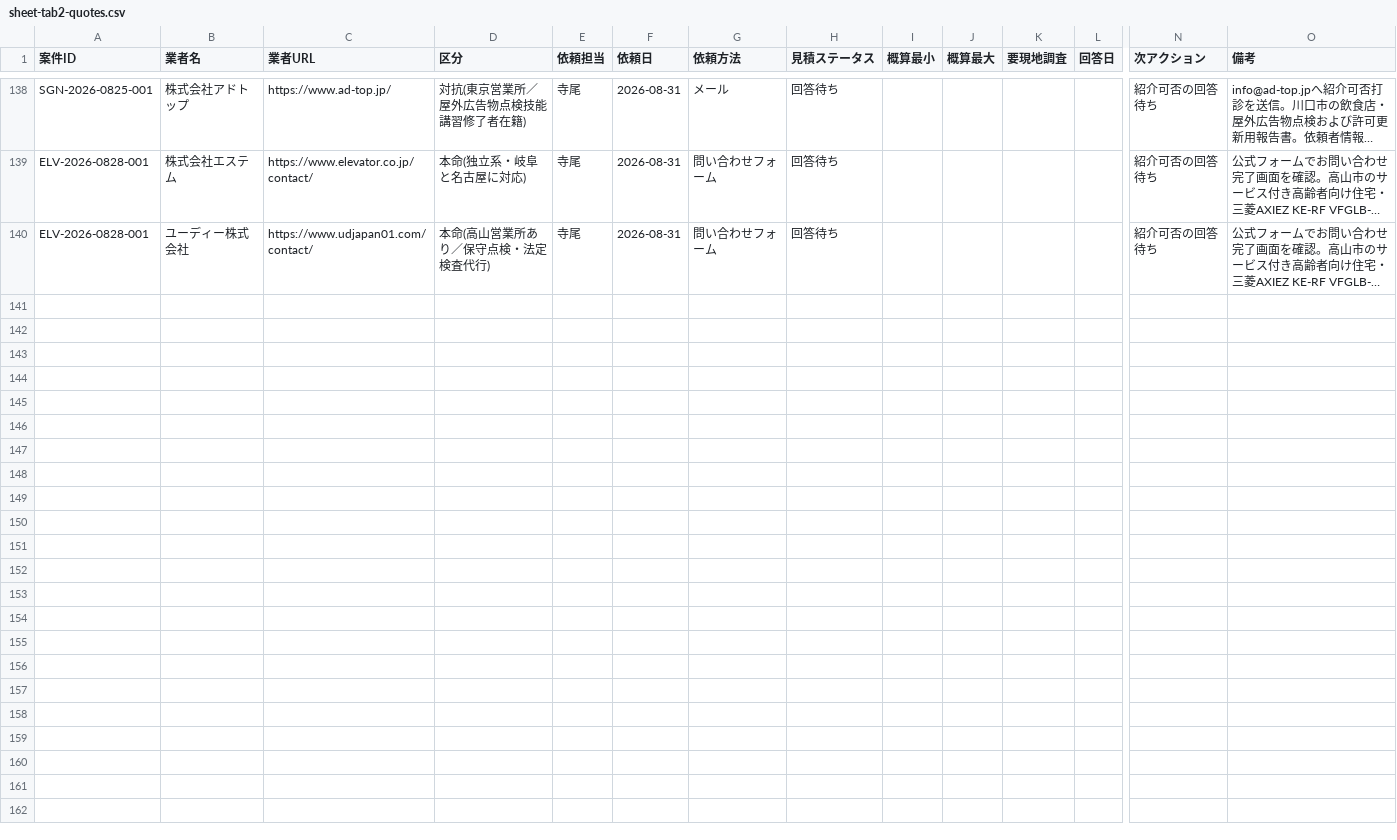
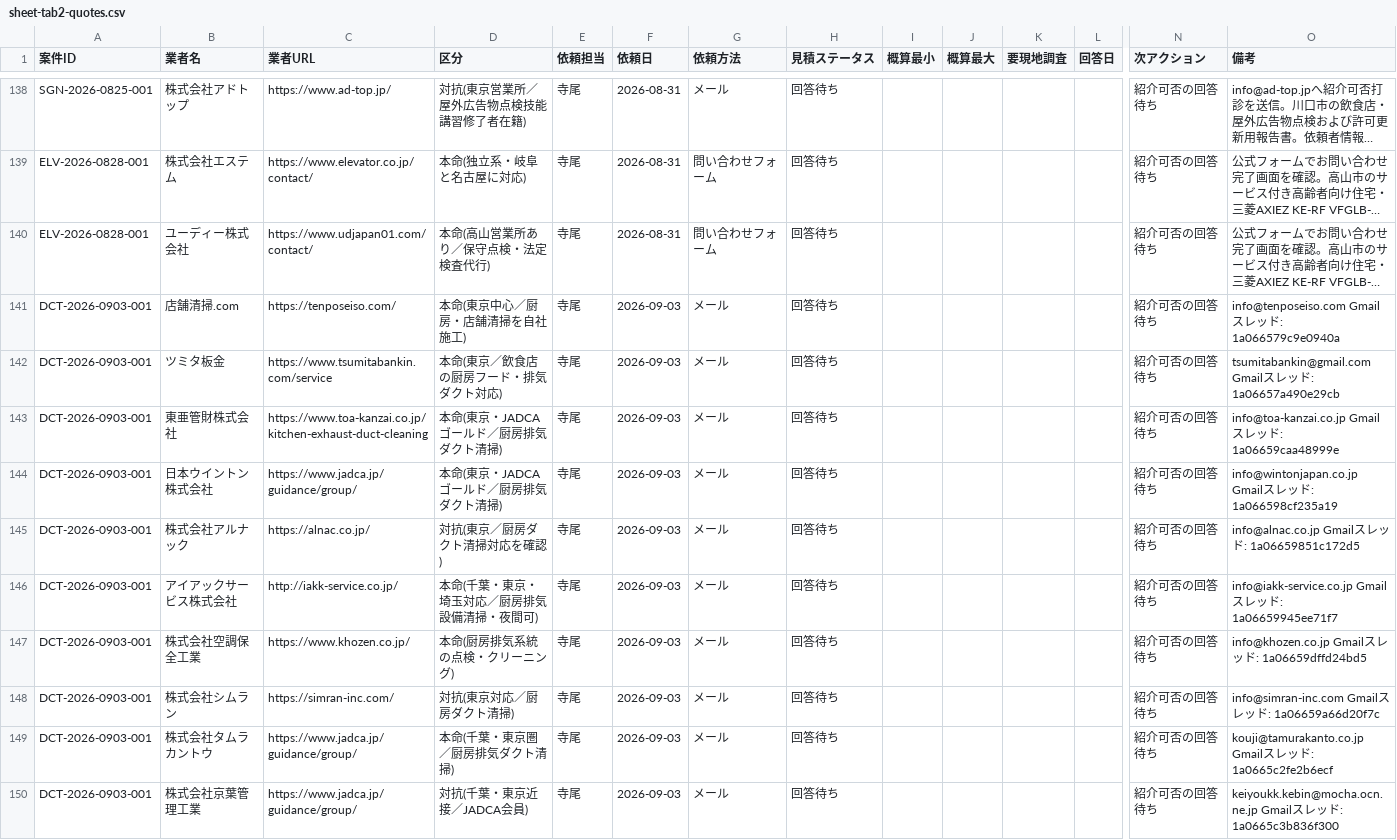
Before and after one commit to kkeisuke0407-crypto/local-support.jp, a CSV file: docs/sheet-tab2-quotes.csv, drawn as a sheet; only a part is shown, gaps mark what is left out; long unchanged cells end in …; rows hold the shown columns only; the diff covers the shown part only; the diff names each change by its address in the sheet, - before the commit and + after, or states it on an @@ line.

Commit message:
data(outreach): add Tokyo duct cleaning outreach

```diff
--- a/docs/sheet-tab2-quotes.csv
+++ b/docs/sheet-tab2-quotes.csv
+row 141: DCT-2026-0903-001 | 店舗清掃.com | https://tenposeiso.com/ | 本命(東京中心／厨房・店舗清掃を自社施工) | 寺尾 | 2026-09-03 | メール | 回答待ち |  |  |  |  | 紹介可否の回答待ち | info@tenposeiso.com Gmailスレッド: 1a066579c9e0940a
+row 142: DCT-2026-0903-001 | ツミタ板金 | https://www.tsumitabankin.com/service | 本命(東京／飲食店の厨房フード・排気ダクト対応) | 寺尾 | 2026-09-03 | メール | 回答待ち |  |  |  |  | 紹介可否の回答待ち | tsumitabankin@gmail.com Gmailスレッド: 1a06657a490e29cb
+row 143: DCT-2026-0903-001 | 東亜管財株式会社 | https://www.toa-kanzai.co.jp/kitchen-exhaust-duct-cleaning | 本命(東京・JADCAゴールド／厨房排気ダクト清掃) | 寺尾 | 2026-09-03 | メール | 回答待ち |  |  |  |  | 紹介可否の回答待ち | info@toa-kanzai.co.jp Gmailスレッド: 1a06659caa48999e
+row 144: DCT-2026-0903-001 | 日本ウイントン株式会社 | https://www.jadca.jp/guidance/group/ | 本命(東京・JADCAゴールド／厨房排気ダクト清掃) | 寺尾 | 2026-09-03 | メール | 回答待ち |  |  |  |  | 紹介可否の回答待ち | info@wintonjapan.co.jp Gmailスレッド: 1a066598cf235a19
+row 145: DCT-2026-0903-001 | 株式会社アルナック | https://alnac.co.jp/ | 対抗(東京／厨房ダクト清掃対応を確認) | 寺尾 | 2026-09-03 | メール | 回答待ち |  |  |  |  | 紹介可否の回答待ち | info@alnac.co.jp Gmailスレッド: 1a06659851c172d5
+row 146: DCT-2026-0903-001 | アイアックサービス株式会社 | http://iakk-service.co.jp/ | 本命(千葉・東京・埼玉対応／厨房排気設備清掃・夜間可) | 寺尾 | 2026-09-03 | メール | 回答待ち |  |  |  |  | 紹介可否の回答待ち | info@iakk-service.co.jp Gmailスレッド: 1a06659945ee71f7
+row 147: DCT-2026-0903-001 | 株式会社空調保全工業 | https://www.khozen.co.jp/ | 本命(厨房排気系統の点検・クリーニング) | 寺尾 | 2026-09-03 | メール | 回答待ち |  |  |  |  | 紹介可否の回答待ち | info@khozen.co.jp Gmailスレッド: 1a06659dffd24bd5
+row 148: DCT-2026-0903-001 | 株式会社シムラン | https://simran-inc.com/ | 対抗(東京対応／厨房ダクト清掃) | 寺尾 | 2026-09-03 | メール | 回答待ち |  |  |  |  | 紹介可否の回答待ち | info@simran-inc.com Gmailスレッド: 1a06659a66d20f7c
+row 149: DCT-2026-0903-001 | 株式会社タムラカントウ | https://www.jadca.jp/guidance/group/ | 本命(千葉・東京圏／厨房排気ダクト清掃) | 寺尾 | 2026-09-03 | メール | 回答待ち |  |  |  |  | 紹介可否の回答待ち | kouji@tamurakanto.co.jp Gmailスレッド: 1a0665c2fe2b6ecf
+row 150: DCT-2026-0903-001 | 株式会社京葉管理工業 | https://www.jadca.jp/guidance/group/ | 対抗(千葉・東京近接／JADCA会員) | 寺尾 | 2026-09-03 | メール | 回答待ち |  |  |  |  | 紹介可否の回答待ち | keiyoukk.kebin@mocha.ocn.ne.jp Gmailスレッド: 1a0665c3b836f300
```
Also changed, not shown: 10 added rows elsewhere in this file, docs/sheet-tab1-cases.csv.
